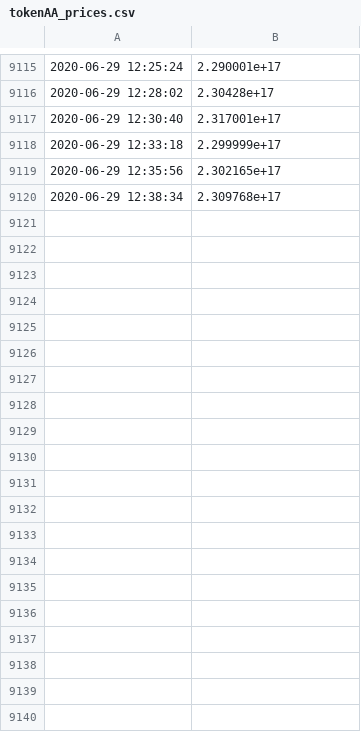
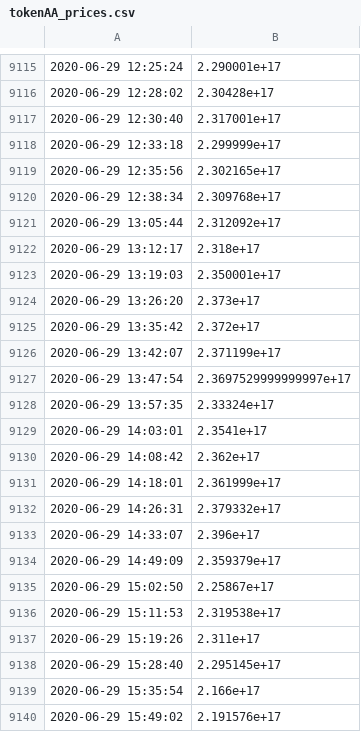
Before and after one commit to francescomarcolli/blockchain_prj, a CSV file: pyscripts/challenge_scripts/trading_strategy/tokenAA_prices.csv, drawn as a sheet; only a part is shown, gaps mark what is left out; the diff covers the shown part only; the diff names each change by its address in the sheet, - before the commit and + after, or states it on an @@ line.

```diff
--- a/pyscripts/challenge_scripts/trading_strategy/tokenAA_prices.csv
+++ b/pyscripts/challenge_scripts/trading_strategy/tokenAA_prices.csv
+row 9121: 2020-06-29 13:05:44 | 2.312092e+17
+row 9122: 2020-06-29 13:12:17 | 2.318e+17
+row 9123: 2020-06-29 13:19:03 | 2.350001e+17
+row 9124: 2020-06-29 13:26:20 | 2.373e+17
+row 9125: 2020-06-29 13:35:42 | 2.372e+17
+row 9126: 2020-06-29 13:42:07 | 2.371199e+17
+row 9127: 2020-06-29 13:47:54 | 2.3697529999999997e+17
+row 9128: 2020-06-29 13:57:35 | 2.33324e+17
+row 9129: 2020-06-29 14:03:01 | 2.3541e+17
+row 9130: 2020-06-29 14:08:42 | 2.362e+17
+row 9131: 2020-06-29 14:18:01 | 2.361999e+17
+row 9132: 2020-06-29 14:26:31 | 2.379332e+17
+row 9133: 2020-06-29 14:33:07 | 2.396e+17
+row 9134: 2020-06-29 14:49:09 | 2.359379e+17
+row 9135: 2020-06-29 15:02:50 | 2.25867e+17
+row 9136: 2020-06-29 15:11:53 | 2.319538e+17
+row 9137: 2020-06-29 15:19:26 | 2.311e+17
+row 9138: 2020-06-29 15:28:40 | 2.295145e+17
+row 9139: 2020-06-29 15:35:54 | 2.166e+17
+row 9140: 2020-06-29 15:49:02 | 2.191576e+17
```
Also changed, not shown: 16 added rows and 2 edited cells elsewhere in this file, 4 other files.
